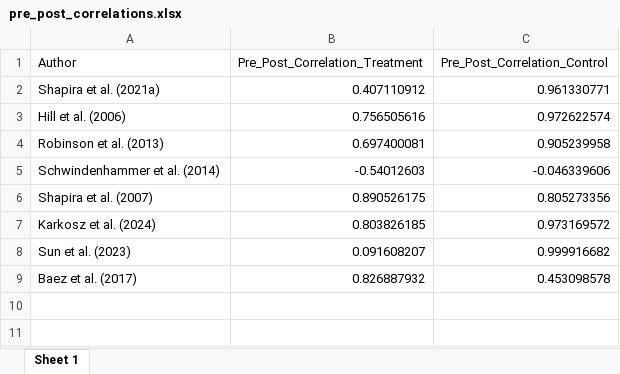
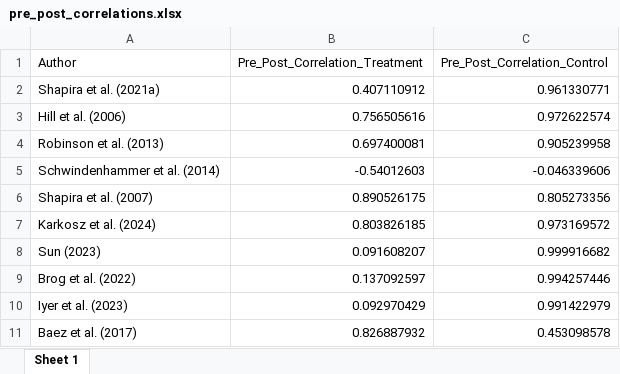
Before and after one commit to Lukas-Novak/The-effectiveness-of-technology-based-interventions-on-the-reduction-of-loneliness-meta-analysis, an Excel workbook: Data/pre_post_correlations.xlsx, sheet Sheet 1, drawn as a sheet; values as stored, in another font and other column widths than the file's, no borders; the diff names each change by its address in the sheet, - before the commit and + after, or states it on an @@ line.

Commit message:
after incorporating data from more recent studies

```diff
--- a/Data/pre_post_correlations.xlsx (sheet Sheet 1)
+++ b/Data/pre_post_correlations.xlsx (sheet Sheet 1)
-A8 (Author): Sun et al. (2023)
+A8 (Author): Sun (2023)
+row 9: Brog et al. (2022) | 0.137092597 | 0.994257446
+row 10: Iyer et al. (2023) | 0.092970429 | 0.991422979
```
Also changed, not shown: 3 other files.
